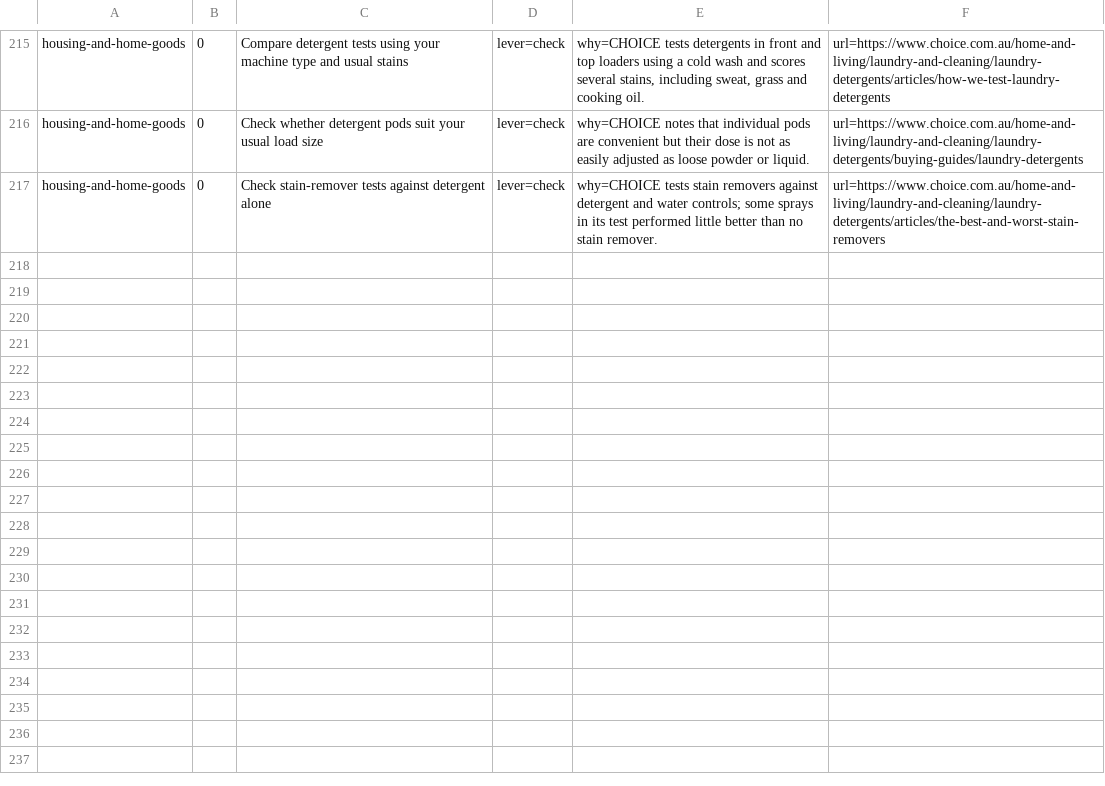
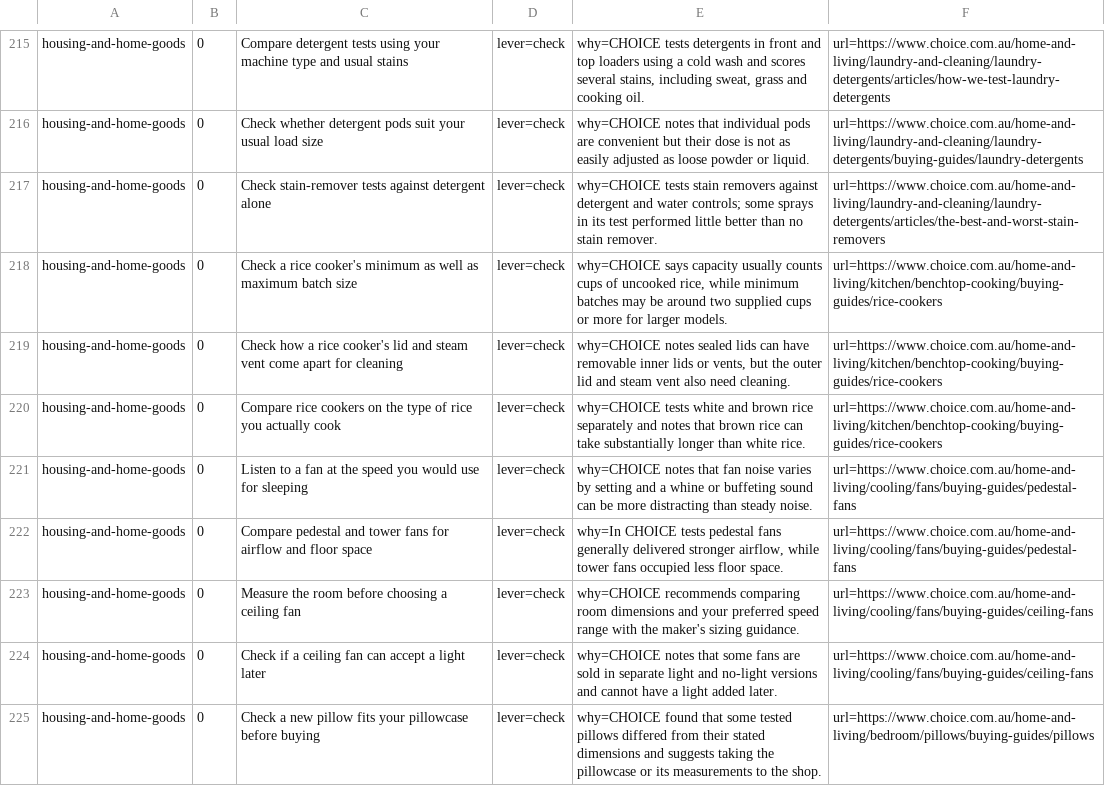
Before and after one commit to yujieteo/site, a TSV file: notes/advice.tsv, drawn as a sheet; only a part is shown, gaps mark what is left out; the diff names each change by its address in the sheet, - before the commit and + after, or states it on an @@ line.

Commit message:
Add home comfort and appliance buying checks (#44)

```diff
--- a/notes/advice.tsv
+++ b/notes/advice.tsv
+row 218: housing-and-home-goods | 0 | Check a rice cooker's minimum as well as maximum batch size | lever=check | why=CHOICE says capacity usually counts cups of uncooked rice, while minimum batches may be around two supplied cups or more for larger models. | url=https://www.choice.com.au/home-and-living/kitchen/benchtop-cooking/buying-guides/rice-cookers
+row 219: housing-and-home-goods | 0 | Check how a rice cooker's lid and steam vent come apart for cleaning | lever=check | why=CHOICE notes sealed lids can have removable inner lids or vents, but the outer lid and steam vent also need cleaning. | url=https://www.choice.com.au/home-and-living/kitchen/benchtop-cooking/buying-guides/rice-cookers
+row 220: housing-and-home-goods | 0 | Compare rice cookers on the type of rice you actually cook | lever=check | why=CHOICE tests white and brown rice separately and notes that brown rice can take substantially longer than white rice. | url=https://www.choice.com.au/home-and-living/kitchen/benchtop-cooking/buying-guides/rice-cookers
+row 221: housing-and-home-goods | 0 | Listen to a fan at the speed you would use for sleeping | lever=check | why=CHOICE notes that fan noise varies by setting and a whine or buffeting sound can be more distracting than steady noise. | url=https://www.choice.com.au/home-and-living/cooling/fans/buying-guides/pedestal-fans
+row 222: housing-and-home-goods | 0 | Compare pedestal and tower fans for airflow and floor space | lever=check | why=In CHOICE tests pedestal fans generally delivered stronger airflow, while tower fans occupied less floor space. | url=https://www.choice.com.au/home-and-living/cooling/fans/buying-guides/pedestal-fans
+row 223: housing-and-home-goods | 0 | Measure the room before choosing a ceiling fan | lever=check | why=CHOICE recommends comparing room dimensions and your preferred speed range with the maker's sizing guidance. | url=https://www.choice.com.au/home-and-living/cooling/fans/buying-guides/ceiling-fans
+row 224: housing-and-home-goods | 0 | Check if a ceiling fan can accept a light later | lever=check | why=CHOICE notes that some fans are sold in separate light and no-light versions and cannot have a light added later. | url=https://www.choice.com.au/home-and-living/cooling/fans/buying-guides/ceiling-fans
+row 225: housing-and-home-goods | 0 | Check a new pillow fits your pillowcase before buying | lever=check | why=CHOICE found that some tested pillows differed from their stated dimensions and suggests taking the pillowcase or its measurements to the shop. | url=https://www.choice.com.au/home-and-living/bedroom/pillows/buying-guides/pillows
```
